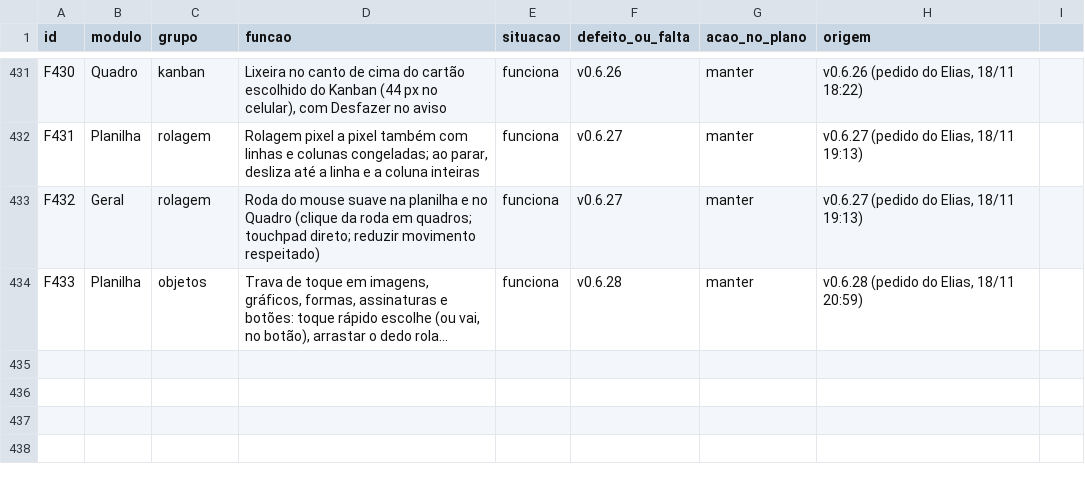
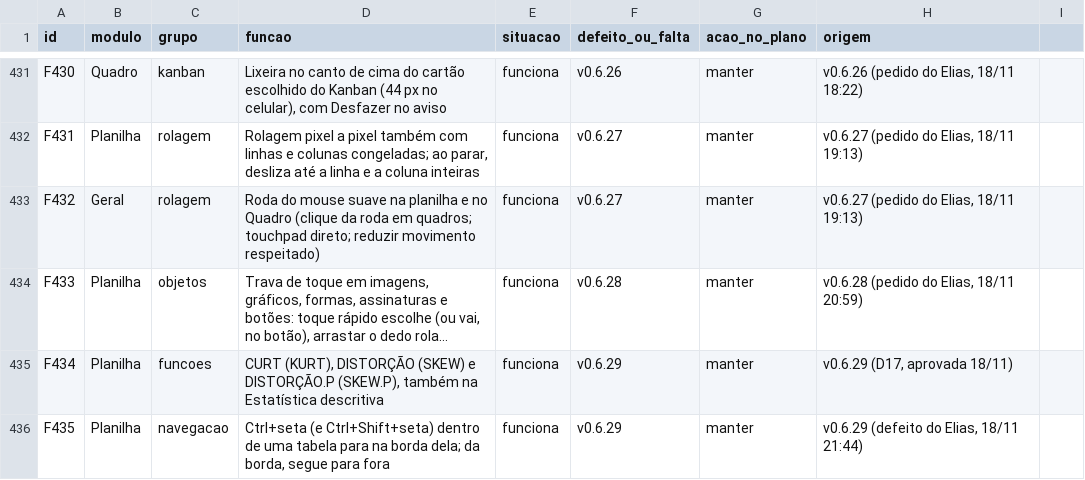
Before and after one commit to EliasGrigori/EFCdocs, a CSV file: fonte/docs/features.csv, drawn as a sheet; only a part is shown, gaps mark what is left out; long unchanged cells end in …; the diff names each change by its address in the sheet, - before the commit and + after, or states it on an @@ line.

```diff
--- a/fonte/docs/features.csv
+++ b/fonte/docs/features.csv
+row 435: F434 | Planilha | funcoes | CURT (KURT), DISTORÇÃO (SKEW) e DISTORÇÃO.P (SKEW.P), também na Estatística descritiva | funciona | v0.6.29 | manter | v0.6.29 (D17, aprovada 18/11)
+row 436: F435 | Planilha | navegacao | Ctrl+seta (e Ctrl+Shift+seta) dentro de uma tabela para na borda dela; da borda, segue para fora | funciona | v0.6.29 | manter | v0.6.29 (defeito do Elias, 18/11 21:44)
```
Also changed, not shown: 21 other files.
